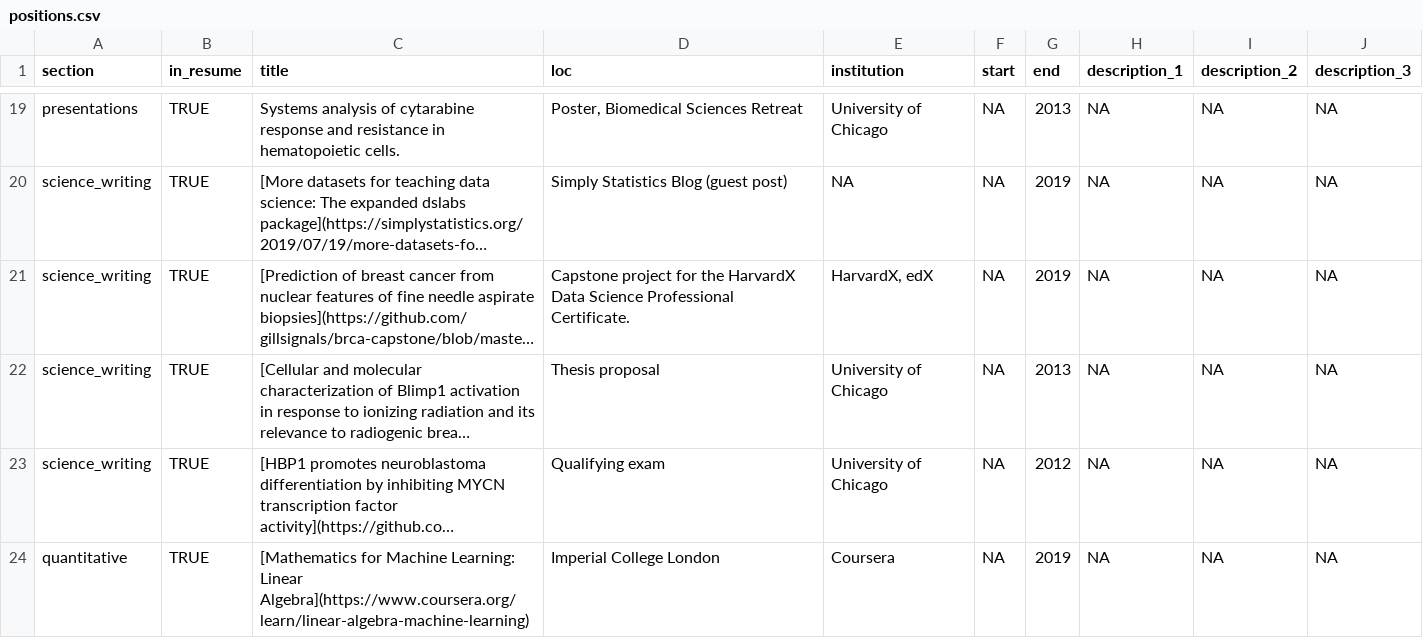
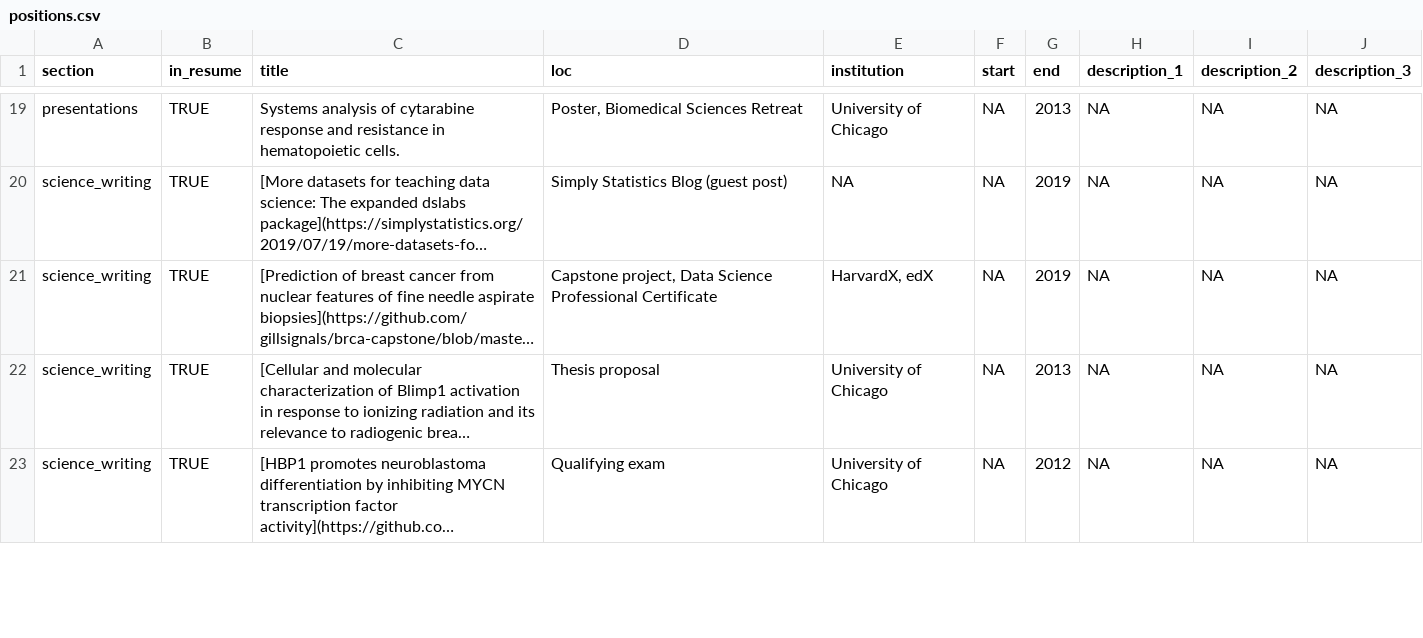
Before and after one commit to gillsignals/cv, a CSV file: positions.csv, drawn as a sheet; only a part is shown, gaps mark what is left out; long unchanged cells end in …; removed rows and columns are numbered as before the commit, all else as after; the diff covers the shown part only; the diff names each change by its address in the sheet, - before the commit and + after, or states it on an @@ line.

Commit message:
Minor edits to positions.

```diff
--- a/positions.csv
+++ b/positions.csv
-D21 (loc): Capstone project for the HarvardX Data Science Professional Certificate.
+D21 (loc): Capstone project, Data Science Professional Certificate
-row 24: quantitative | TRUE | [Mathematics for Machine Learning: Linear Algebra](https://www.coursera.org/learn/linear-algebra-machine-learning) | Imperial College London | Coursera | NA | 2019 | NA | NA | NA
```
Also changed, not shown: 1 added row, 3 removed rows and 4 edited cells elsewhere in this file, 2 other files.
